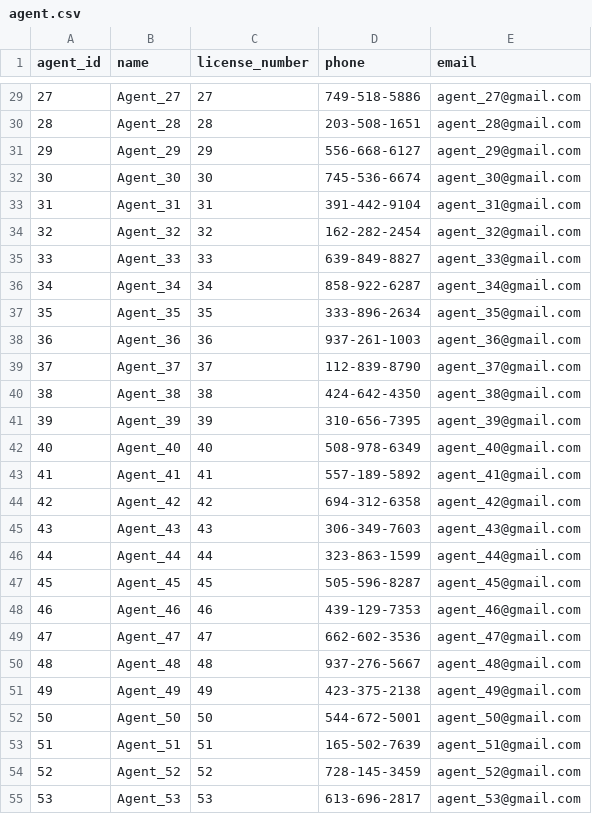
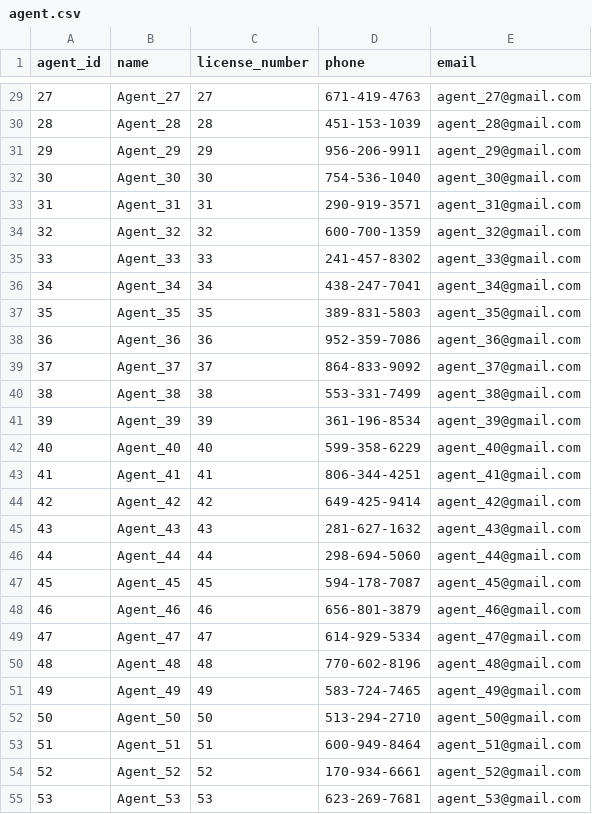
Before and after one commit to tpasc-poly-gh/cop-3701-project-real-estate, a CSV file: data/agent.csv, drawn as a sheet; only a part is shown, gaps mark what is left out; the diff covers the shown part only.

```diff
--- a/data/agent.csv
+++ b/data/agent.csv
@@ -29,27 +29,27 @@ agent_id,name,license_number,phone,email
-27,Agent_27,27,749-518-5886,agent_27@gmail.com
-28,Agent_28,28,203-508-1651,agent_28@gmail.com
-29,Agent_29,29,556-668-6127,agent_29@gmail.com
-30,Agent_30,30,745-536-6674,agent_30@gmail.com
-31,Agent_31,31,391-442-9104,agent_31@gmail.com
-32,Agent_32,32,162-282-2454,agent_32@gmail.com
-33,Agent_33,33,639-849-8827,agent_33@gmail.com
-34,Agent_34,34,858-922-6287,agent_34@gmail.com
-35,Agent_35,35,333-896-2634,agent_35@gmail.com
-36,Agent_36,36,937-261-1003,agent_36@gmail.com
-37,Agent_37,37,112-839-8790,agent_37@gmail.com
-38,Agent_38,38,424-642-4350,agent_38@gmail.com
-39,Agent_39,39,310-656-7395,agent_39@gmail.com
-40,Agent_40,40,508-978-6349,agent_40@gmail.com
-41,Agent_41,41,557-189-5892,agent_41@gmail.com
-42,Agent_42,42,694-312-6358,agent_42@gmail.com
-43,Agent_43,43,306-349-7603,agent_43@gmail.com
-44,Agent_44,44,323-863-1599,agent_44@gmail.com
-45,Agent_45,45,505-596-8287,agent_45@gmail.com
-46,Agent_46,46,439-129-7353,agent_46@gmail.com
-47,Agent_47,47,662-602-3536,agent_47@gmail.com
-48,Agent_48,48,937-276-5667,agent_48@gmail.com
-49,Agent_49,49,423-375-2138,agent_49@gmail.com
-50,Agent_50,50,544-672-5001,agent_50@gmail.com
-51,Agent_51,51,165-502-7639,agent_51@gmail.com
-52,Agent_52,52,728-145-3459,agent_52@gmail.com
-53,Agent_53,53,613-696-2817,agent_53@gmail.com
+27,Agent_27,27,671-419-4763,agent_27@gmail.com
+28,Agent_28,28,451-153-1039,agent_28@gmail.com
+29,Agent_29,29,956-206-9911,agent_29@gmail.com
+30,Agent_30,30,754-536-1040,agent_30@gmail.com
+31,Agent_31,31,290-919-3571,agent_31@gmail.com
+32,Agent_32,32,600-700-1359,agent_32@gmail.com
+33,Agent_33,33,241-457-8302,agent_33@gmail.com
+34,Agent_34,34,438-247-7041,agent_34@gmail.com
+35,Agent_35,35,389-831-5803,agent_35@gmail.com
+36,Agent_36,36,952-359-7086,agent_36@gmail.com
+37,Agent_37,37,864-833-9092,agent_37@gmail.com
+38,Agent_38,38,553-331-7499,agent_38@gmail.com
+39,Agent_39,39,361-196-8534,agent_39@gmail.com
+40,Agent_40,40,599-358-6229,agent_40@gmail.com
+41,Agent_41,41,806-344-4251,agent_41@gmail.com
+42,Agent_42,42,649-425-9414,agent_42@gmail.com
+43,Agent_43,43,281-627-1632,agent_43@gmail.com
+44,Agent_44,44,298-694-5060,agent_44@gmail.com
+45,Agent_45,45,594-178-7087,agent_45@gmail.com
+46,Agent_46,46,656-801-3879,agent_46@gmail.com
+47,Agent_47,47,614-929-5334,agent_47@gmail.com
+48,Agent_48,48,770-602-8196,agent_48@gmail.com
+49,Agent_49,49,583-724-7465,agent_49@gmail.com
+50,Agent_50,50,513-294-2710,agent_50@gmail.com
+51,Agent_51,51,600-949-8464,agent_51@gmail.com
+52,Agent_52,52,170-934-6661,agent_52@gmail.com
+53,Agent_53,53,623-269-7681,agent_53@gmail.com
```
Also changed, not shown: 73 edited cells elsewhere in this file, data/buyer.csv, data/location.csv, 11 other files.
